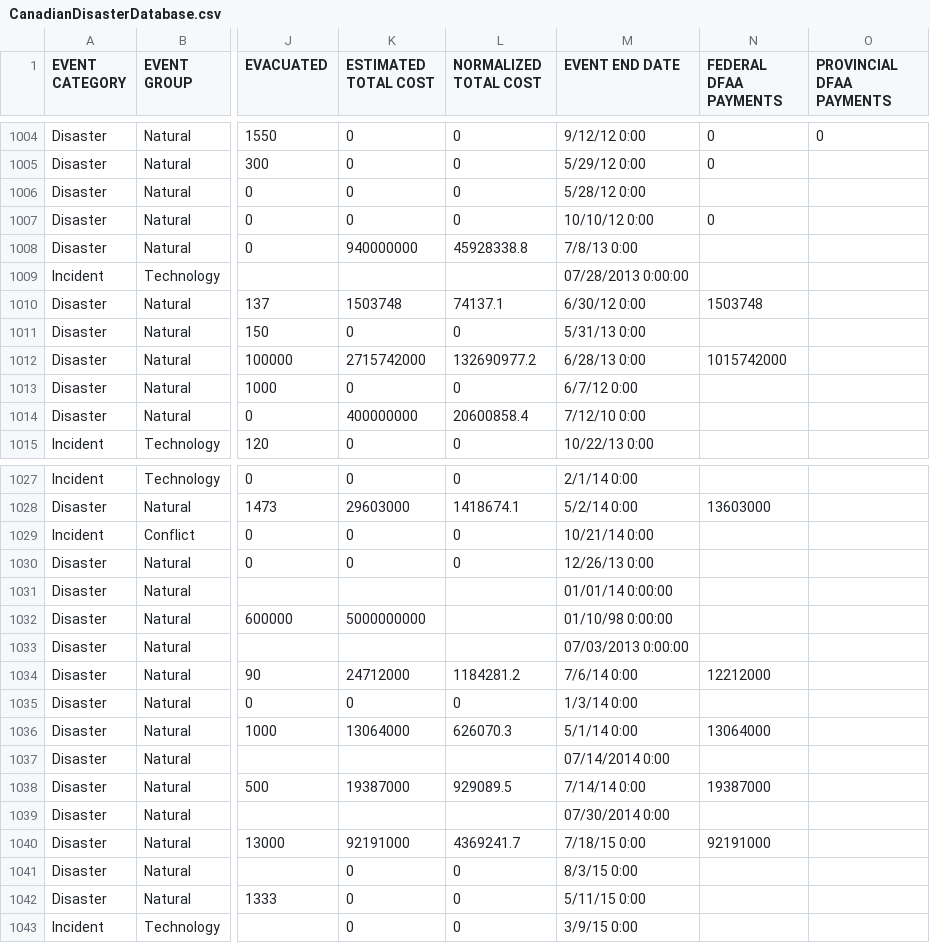
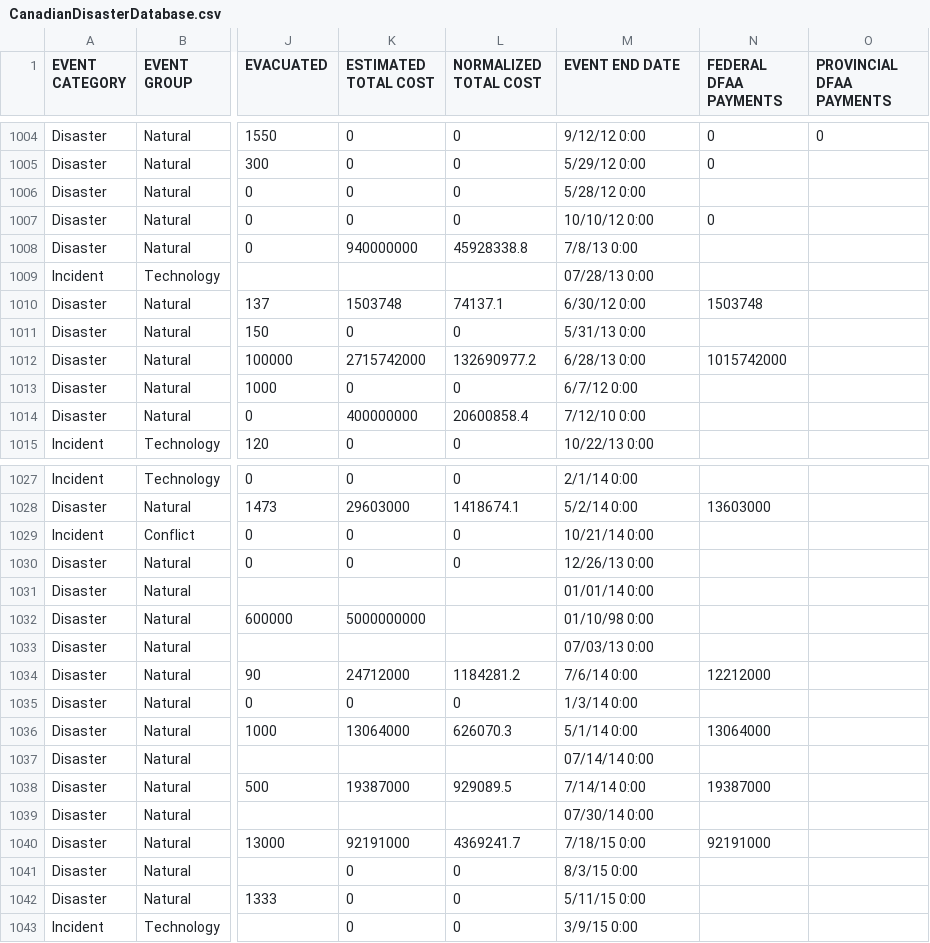
Before and after one commit to alexm1zon/datascience, a CSV file: Data Staging/csv/CanadianDisasterDatabase.csv, drawn as a sheet; only a part is shown, gaps mark what is left out; the diff names each change by its address in the sheet, - before the commit and + after, or states it on an @@ line.

```diff
--- a/Data Staging/csv/CanadianDisasterDatabase.csv
+++ b/Data Staging/csv/CanadianDisasterDatabase.csv
-M1009 (EVENT END DATE): 07/28/2013 0:00:00
+M1009 (EVENT END DATE): 07/28/13 0:00
-M1031 (EVENT END DATE): 01/01/14 0:00:00
+M1031 (EVENT END DATE): 01/01/14 0:00
-M1032 (EVENT END DATE): 01/10/98 0:00:00
+M1032 (EVENT END DATE): 01/10/98 0:00
-M1033 (EVENT END DATE): 07/03/2013 0:00:00
+M1033 (EVENT END DATE): 07/03/13 0:00
-M1037 (EVENT END DATE): 07/14/2014 0:00
+M1037 (EVENT END DATE): 07/14/14 0:00
-M1039 (EVENT END DATE): 07/30/2014 0:00
+M1039 (EVENT END DATE): 07/30/14 0:00
```
Also changed, not shown: Data Staging/csv/locationTable.csv, 9 other files.
